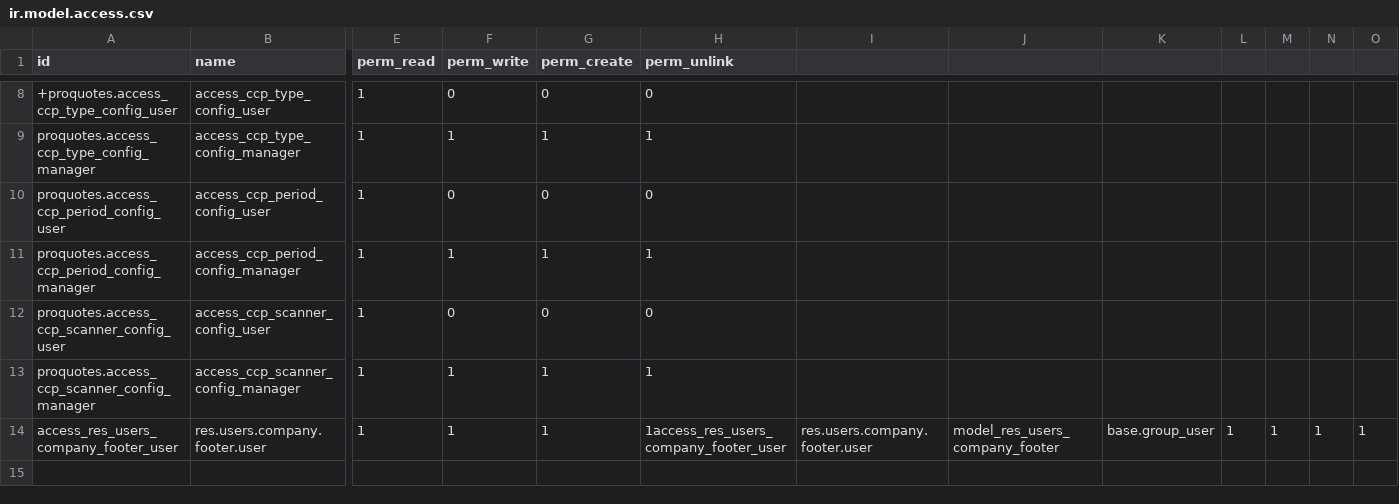
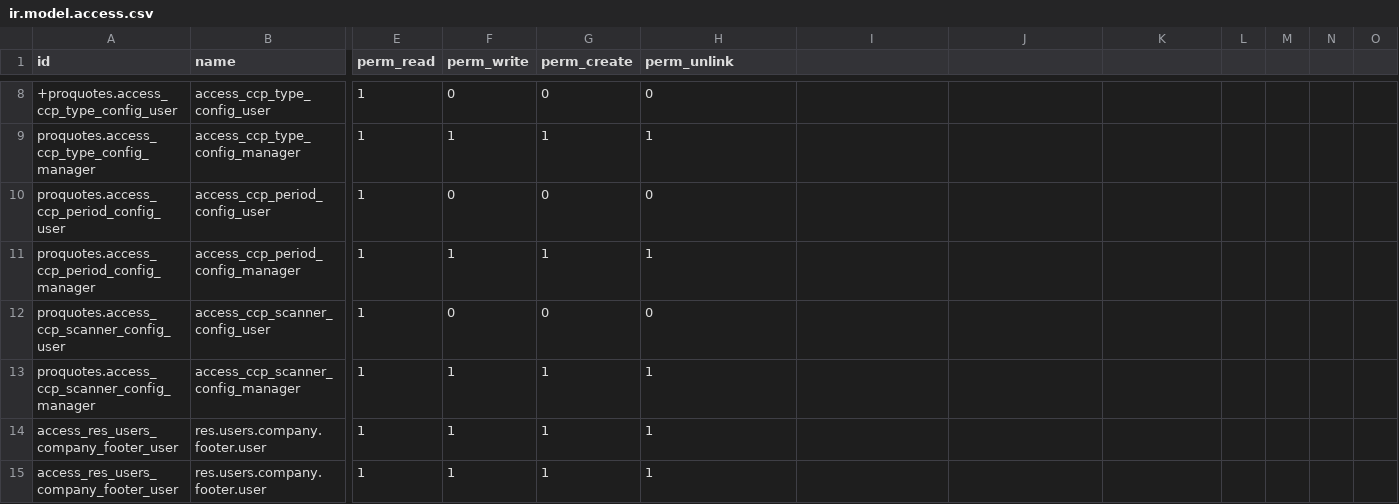
Before and after one commit to R-E-A-L-iT/reality-odoo-master, a CSV file: proquotes/security/ir.model.access.csv, drawn as a sheet; only a part is shown, gaps mark what is left out; rows hold the shown columns only; the diff names each change by its address in the sheet, - before the commit and + after, or states it on an @@ line.

Commit message:
Error resolved when i upgrade the proquotes module
Error resolved when i upgrade the proquotes module

```diff
--- a/proquotes/security/ir.model.access.csv
+++ b/proquotes/security/ir.model.access.csv
-H14 (perm_unlink): 1access_res_users_company_footer_user
+H14 (perm_unlink): 1
-I14: res.users.company.footer.user
+I14: (empty)
-J14: model_res_users_company_footer
+J14: (empty)
-K14: base.group_user
+K14: (empty)
-L14: 1
+L14: (empty)
-M14: 1
+M14: (empty)
-N14: 1
+N14: (empty)
-O14: 1
+O14: (empty)
+row 15: access_res_users_company_footer_user | res.users.company.footer.user | 1 | 1 | 1 | 1
```
